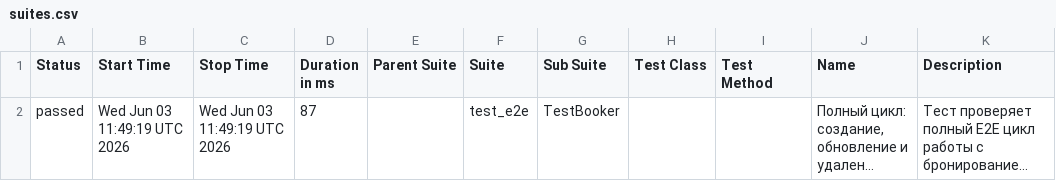
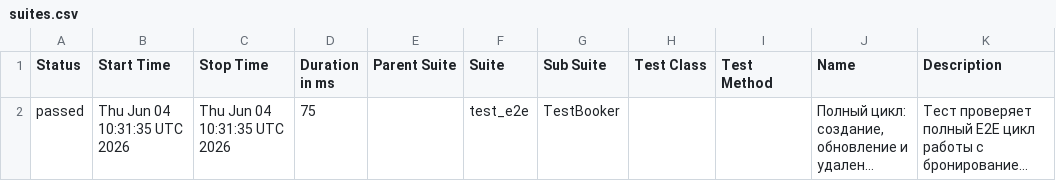
Before and after one commit to Zara-Ashi/-booker_api, a CSV file: data/suites.csv, drawn as a sheet; long unchanged cells end in …; the diff names each change by its address in the sheet, - before the commit and + after, or states it on an @@ line.

```diff
--- a/data/suites.csv
+++ b/data/suites.csv
-B2 (Start Time): Wed Jun 03 11:49:19 UTC 2026
+B2 (Start Time): Thu Jun 04 10:31:35 UTC 2026
-C2 (Stop Time): Wed Jun 03 11:49:19 UTC 2026
+C2 (Stop Time): Thu Jun 04 10:31:35 UTC 2026
-D2 (Duration in ms): 87
+D2 (Duration in ms): 75
```
Also changed, not shown: 25 other files.
